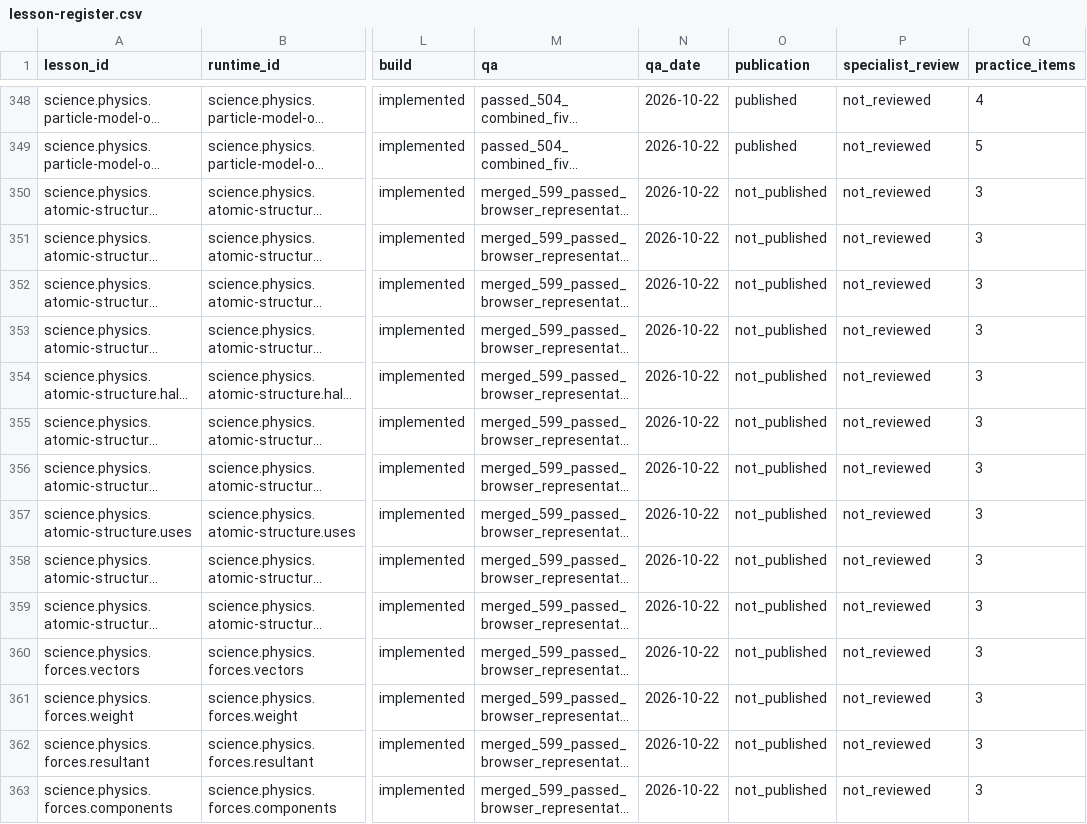
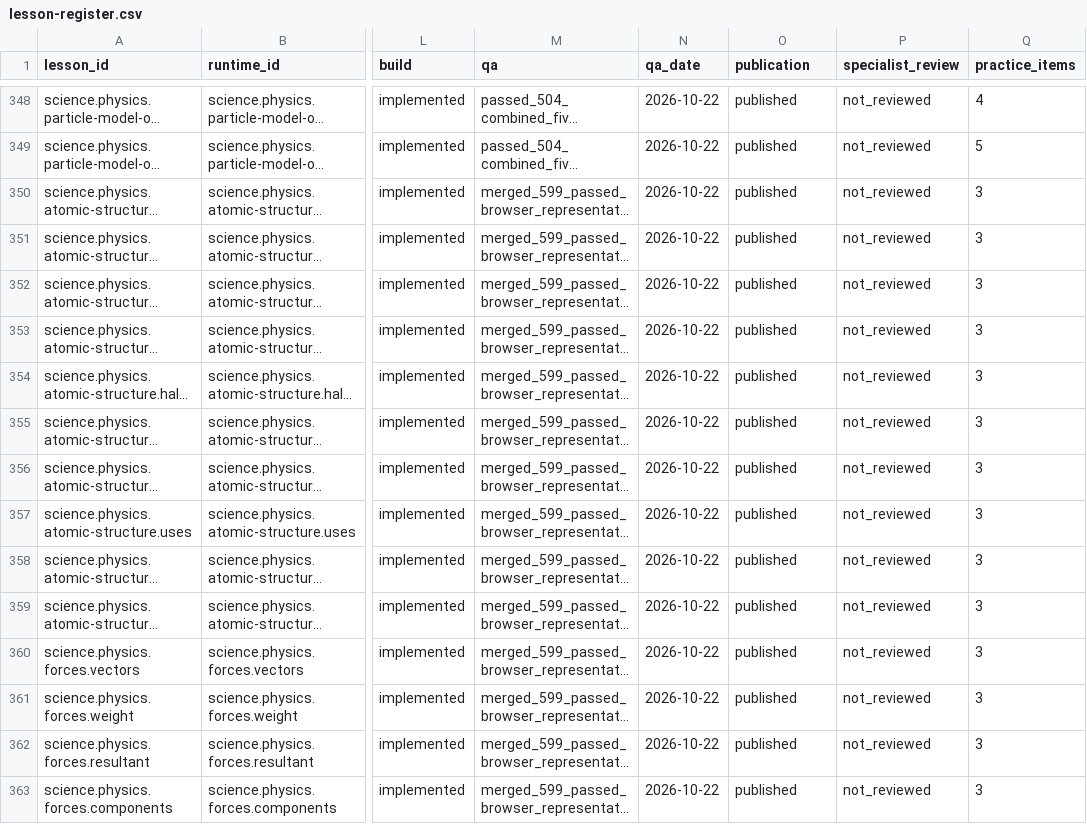
Before and after one commit to adamscourfield/crashcourse, a CSV file: curriculum/lesson-register.csv, drawn as a sheet; only a part is shown, gaps mark what is left out; long unchanged cells end in …; the diff covers the shown part only; the diff names each change by its address in the sheet, - before the commit and + after, or states it on an @@ line.

Commit message:
Record published Science completion and latest Maths release

```diff
--- a/curriculum/lesson-register.csv
+++ b/curriculum/lesson-register.csv
-O350:O363 (publication): not_published
+O350:O363 (publication): published
```
Also changed, not shown: 64 edited cells elsewhere in this file, curriculum/subject-register.csv, curriculum/topic-register.csv, 9 other files.
